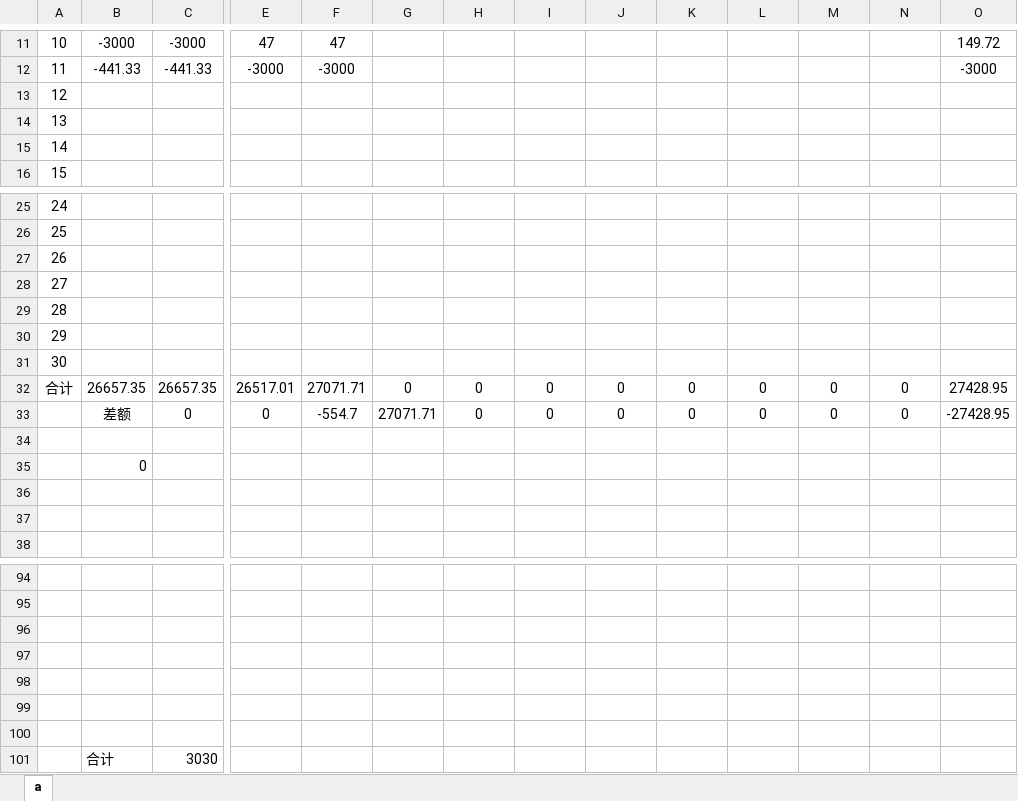
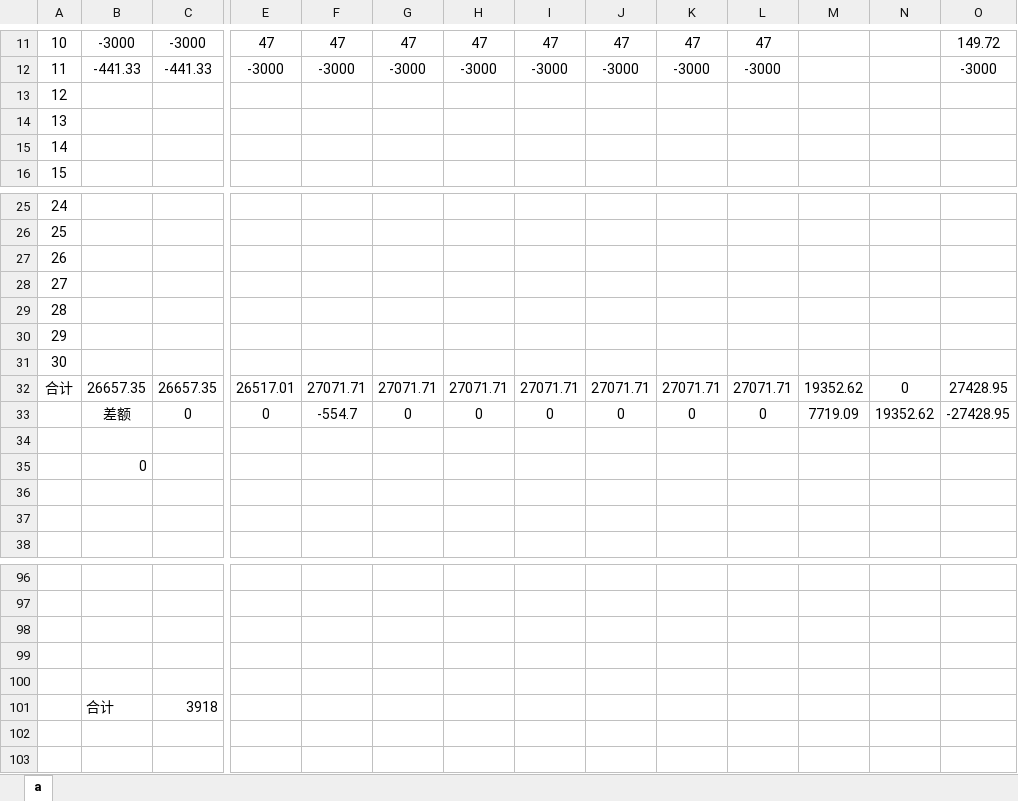
Before and after one commit to leitianjin/calc, an Excel workbook: a.xlsx, sheet a, drawn as a sheet; only a part is shown, gaps mark what is left out; values as stored, in another font and other column widths than the file's, no borders; removed rows and columns are numbered as before the commit, all else as after; rows hold the shown columns only; the diff covers the shown part only; the diff names each change by its address in the sheet, - before the commit and + after, or states it on an @@ line.

```diff
--- a/a.xlsx (sheet a)
+++ b/a.xlsx (sheet a)
-G11: (empty)
+G11: 47
-H11: (empty)
+H11: 47
-I11: (empty)
+I11: 47
-J11: (empty)
+J11: 47
-K11: (empty)
+K11: 47
-L11: (empty)
+L11: 47
-G12: (empty)
+G12: -3000
-H12: (empty)
+H12: -3000
-I12: (empty)
+I12: -3000
-J12: (empty)
+J12: -3000
-K12: (empty)
+K12: -3000
-L12: (empty)
+L12: -3000
-G32: 0
+G32: 27071.71
-H32: 0
+H32: 27071.71
-I32: 0
+I32: 27071.71
-J32: 0
+J32: 27071.71
-K32: 0
+K32: 27071.71
-L32: 0
+L32: 27071.71
-M32: 0
+M32: 19352.62
-G33: 27071.71
+G33: 0
-M33: 0
+M33: 7719.09
-N33: 0
+N33: 19352.62
-row 101: (empty)
+row 101:  | 合计 | 3918
-row 100: (empty)
-row 101:  | 合计 | 3030
```
Also changed, not shown: 2 added rows and 61 edited cells elsewhere in this sheet, 2 other files.
